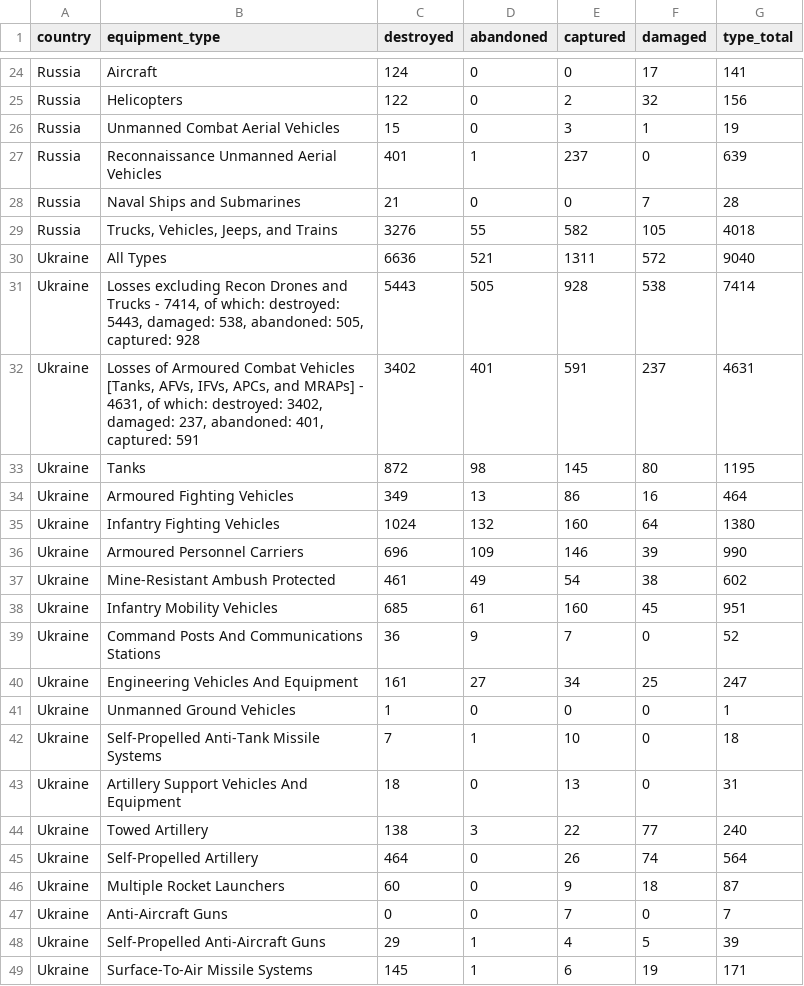
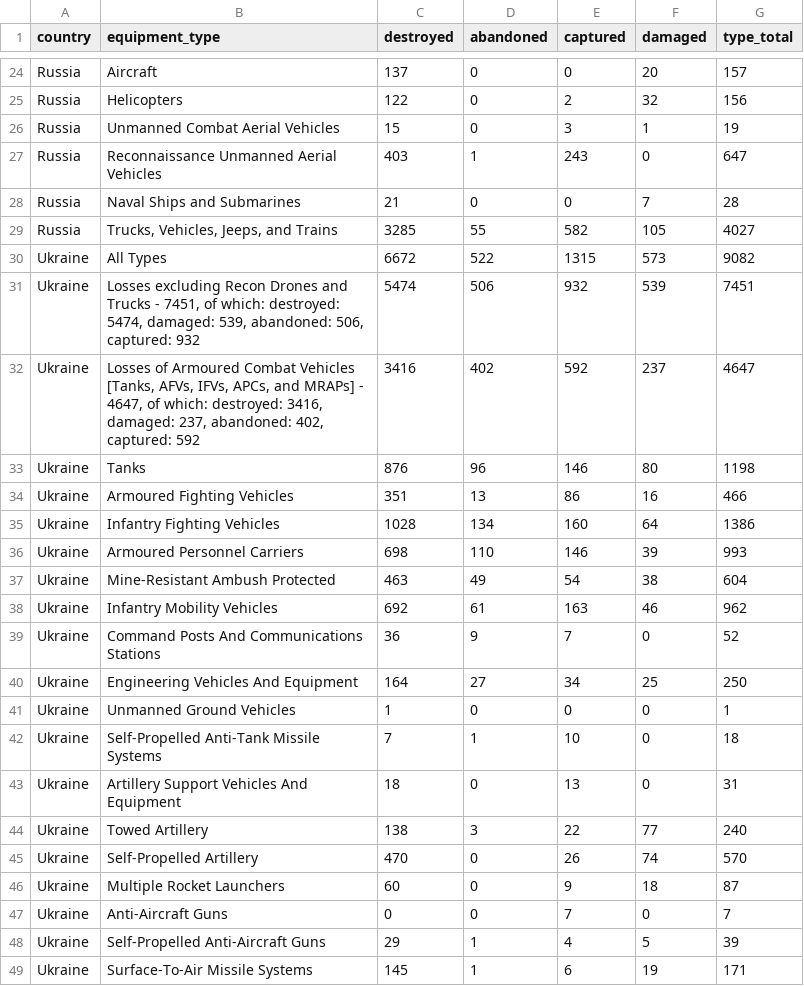
Before and after one commit to scarnecchia/oryx_data, a CSV file: totals_by_type.csv, drawn as a sheet; only a part is shown, gaps mark what is left out; removed rows and columns are numbered as before the commit, all else as after; the diff covers the shown part only; the diff names each change by its address in the sheet, - before the commit and + after, or states it on an @@ line.

```diff
--- a/totals_by_type.csv
+++ b/totals_by_type.csv
-C24 (destroyed): 124
+C24 (destroyed): 137
-F24 (damaged): 17
+F24 (damaged): 20
-G24 (type_total): 141
+G24 (type_total): 157
-C27 (destroyed): 401
+C27 (destroyed): 403
-E27 (captured): 237
+E27 (captured): 243
-G27 (type_total): 639
+G27 (type_total): 647
-C29 (destroyed): 3276
+C29 (destroyed): 3285
-G29 (type_total): 4018
+G29 (type_total): 4027
-row 30: Ukraine | All Types | 6636 | 521 | 1311 | 572 | 9040
-row 31: Ukraine | Losses excluding Recon Drones and Trucks - 7414, of which: destroyed: 5443, damaged: 538, abandoned: 505, captured: 928 | 5443 | 505 | 928 | 538 | 7414
-row 32: Ukraine | Losses of Armoured Combat Vehicles [Tanks, AFVs, IFVs, APCs, and MRAPs] - 4631, of which: destroyed: 3402, damaged: 237, abandoned: 401, captured: 591 | 3402 | 401 | 591 | 237 | 4631
-row 33: Ukraine | Tanks | 872 | 98 | 145 | 80 | 1195
+row 30: Ukraine | All Types | 6672 | 522 | 1315 | 573 | 9082
+row 31: Ukraine | Losses excluding Recon Drones and Trucks - 7451, of which: destroyed: 5474, damaged: 539, abandoned: 506, captured: 932 | 5474 | 506 | 932 | 539 | 7451
+row 32: Ukraine | Losses of Armoured Combat Vehicles [Tanks, AFVs, IFVs, APCs, and MRAPs] - 4647, of which: destroyed: 3416, damaged: 237, abandoned: 402, captured: 592 | 3416 | 402 | 592 | 237 | 4647
+row 33: Ukraine | Tanks | 876 | 96 | 146 | 80 | 1198
-C34 (destroyed): 349
+C34 (destroyed): 351
-G34 (type_total): 464
+G34 (type_total): 466
-C35 (destroyed): 1024
+C35 (destroyed): 1028
-D35 (abandoned): 132
+D35 (abandoned): 134
-G35 (type_total): 1380
+G35 (type_total): 1386
-C36 (destroyed): 696
+C36 (destroyed): 698
-D36 (abandoned): 109
+D36 (abandoned): 110
-G36 (type_total): 990
+G36 (type_total): 993
-C37 (destroyed): 461
+C37 (destroyed): 463
-G37 (type_total): 602
+G37 (type_total): 604
-row 38: Ukraine | Infantry Mobility Vehicles | 685 | 61 | 160 | 45 | 951
+row 38: Ukraine | Infantry Mobility Vehicles | 692 | 61 | 163 | 46 | 962
-C40 (destroyed): 161
+C40 (destroyed): 164
-G40 (type_total): 247
+G40 (type_total): 250
-C45 (destroyed): 464
+C45 (destroyed): 470
-G45 (type_total): 564
+G45 (type_total): 570
```
Also changed, not shown: 2 added rows, 2 removed rows and 34 edited cells elsewhere in this file, daily_count.csv, event_abandoned.csv, 4 other files.
